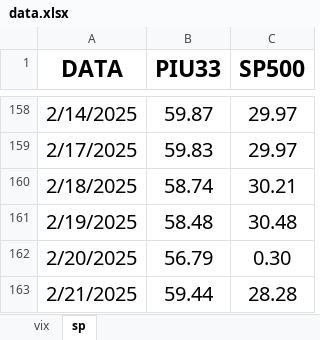
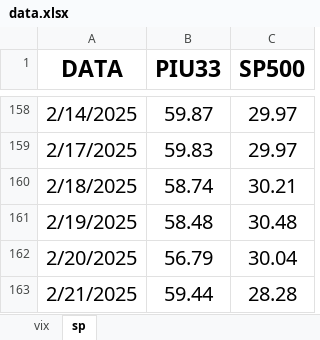
Before and after one commit to Piu33/monitoraggio, an Excel workbook: files/data.xlsx, sheet sp, drawn as a sheet; only a part is shown, gaps mark what is left out; values as stored, in another font and other column widths than the file's, no borders; the diff names each change by its address in the sheet, - before the commit and + after, or states it on an @@ line.

```diff
--- a/files/data.xlsx (sheet sp)
+++ b/files/data.xlsx (sheet sp)
-C162 (SP500): 0.30
+C162 (SP500): 30.04
```
Also changed, not shown: 1 other file.
